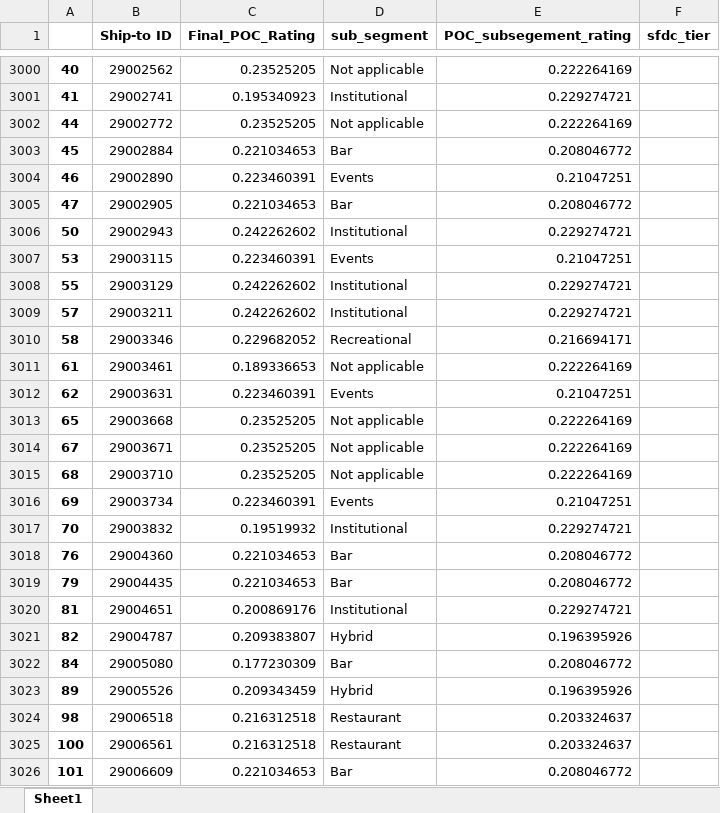
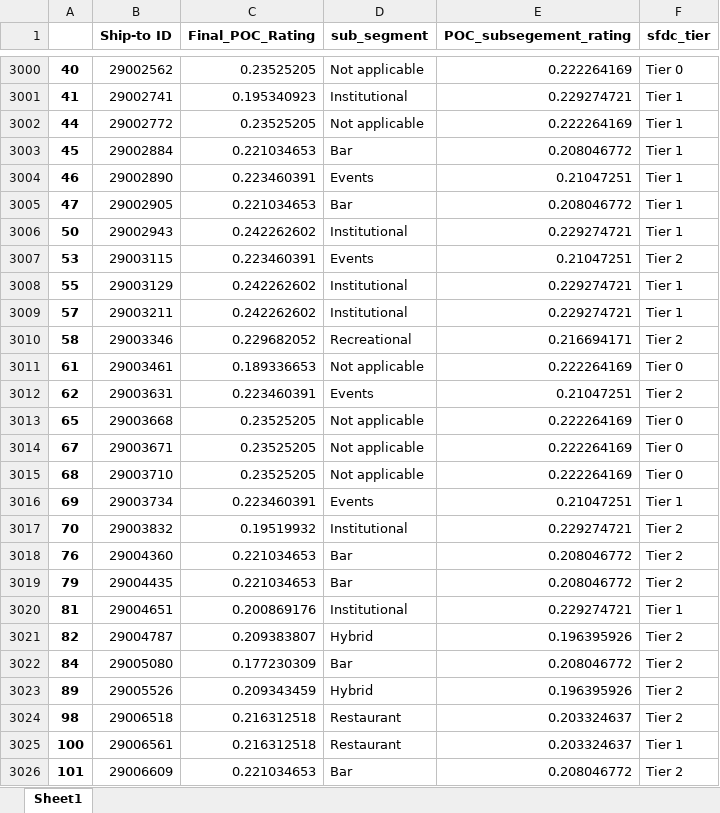
Before and after one commit to arathib36/Customised-discounts, an Excel workbook: POC_Rating.xlsx, sheet Sheet1, drawn as a sheet; only a part is shown, gaps mark what is left out; values as stored, in another font and other column widths than the file's, no borders; the diff covers the shown part only; the diff names each change by its address in the sheet, - before the commit and + after, or states it on an @@ line.

```diff
--- a/POC_Rating.xlsx (sheet Sheet1)
+++ b/POC_Rating.xlsx (sheet Sheet1)
-F3000 (sfdc_tier): (empty)
+F3000 (sfdc_tier): Tier 0
-F3001:F3006 (sfdc_tier): (empty)
+F3001:F3006 (sfdc_tier): Tier 1
-F3007 (sfdc_tier): (empty)
+F3007 (sfdc_tier): Tier 2
-F3008:F3009 (sfdc_tier): (empty)
+F3008:F3009 (sfdc_tier): Tier 1
-F3010 (sfdc_tier): (empty)
+F3010 (sfdc_tier): Tier 2
-F3011 (sfdc_tier): (empty)
+F3011 (sfdc_tier): Tier 0
-F3012 (sfdc_tier): (empty)
+F3012 (sfdc_tier): Tier 2
-F3013:F3015 (sfdc_tier): (empty)
+F3013:F3015 (sfdc_tier): Tier 0
-F3016 (sfdc_tier): (empty)
+F3016 (sfdc_tier): Tier 1
-F3017:F3019 (sfdc_tier): (empty)
+F3017:F3019 (sfdc_tier): Tier 2
-F3020 (sfdc_tier): (empty)
+F3020 (sfdc_tier): Tier 1
-F3021:F3024 (sfdc_tier): (empty)
+F3021:F3024 (sfdc_tier): Tier 2
-F3025 (sfdc_tier): (empty)
+F3025 (sfdc_tier): Tier 1
-F3026 (sfdc_tier): (empty)
+F3026 (sfdc_tier): Tier 2
```
Also changed, not shown: 922 edited cells elsewhere in this sheet, 13 other files.
